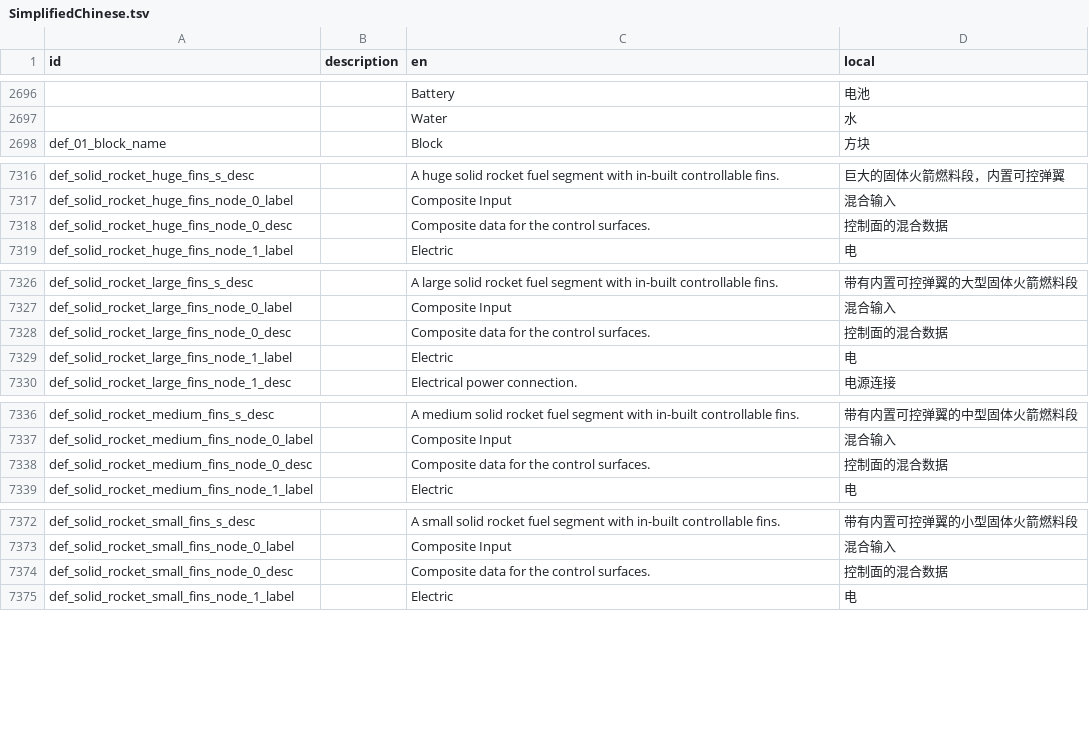
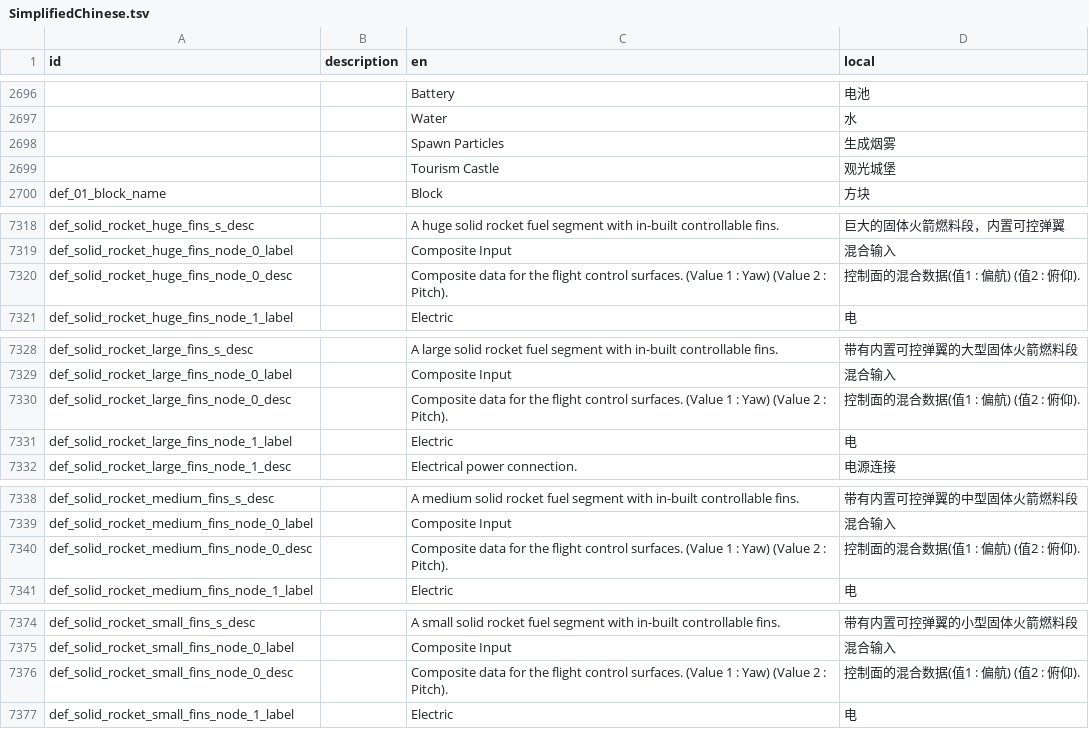
Before and after one commit to LuckyZone/stormworks-translate-chn, a TSV file: SimplifiedChinese.tsv, drawn as a sheet; only a part is shown, gaps mark what is left out; removed rows and columns are numbered as before the commit, all else as after; the diff covers the shown part only; the diff names each change by its address in the sheet, - before the commit and + after, or states it on an @@ line.

Commit message:
1.15.3 update

```diff
--- a/SimplifiedChinese.tsv
+++ b/SimplifiedChinese.tsv
+row 2698:  |  | Spawn Particles | 生成烟雾
+row 2699:  |  | Tourism Castle | 观光城堡
-row 7318: def_solid_rocket_huge_fins_node_0_desc |  | Composite data for the control surfaces. | 控制面的混合数据
+row 7320: def_solid_rocket_huge_fins_node_0_desc |  | Composite data for the flight control surfaces. (Value 1 : Yaw) (Value 2 : Pitch). | 控制面的混合数据(值1 : 偏航) (值2 : 俯仰).
-row 7328: def_solid_rocket_large_fins_node_0_desc |  | Composite data for the control surfaces. | 控制面的混合数据
+row 7330: def_solid_rocket_large_fins_node_0_desc |  | Composite data for the flight control surfaces. (Value 1 : Yaw) (Value 2 : Pitch). | 控制面的混合数据(值1 : 偏航) (值2 : 俯仰).
-row 7338: def_solid_rocket_medium_fins_node_0_desc |  | Composite data for the control surfaces. | 控制面的混合数据
+row 7340: def_solid_rocket_medium_fins_node_0_desc |  | Composite data for the flight control surfaces. (Value 1 : Yaw) (Value 2 : Pitch). | 控制面的混合数据(值1 : 偏航) (值2 : 俯仰).
-row 7374: def_solid_rocket_small_fins_node_0_desc |  | Composite data for the control surfaces. | 控制面的混合数据
+row 7376: def_solid_rocket_small_fins_node_0_desc |  | Composite data for the flight control surfaces. (Value 1 : Yaw) (Value 2 : Pitch). | 控制面的混合数据(值1 : 偏航) (值2 : 俯仰).
```
Also changed, not shown: 4 edited cells elsewhere in this file.
